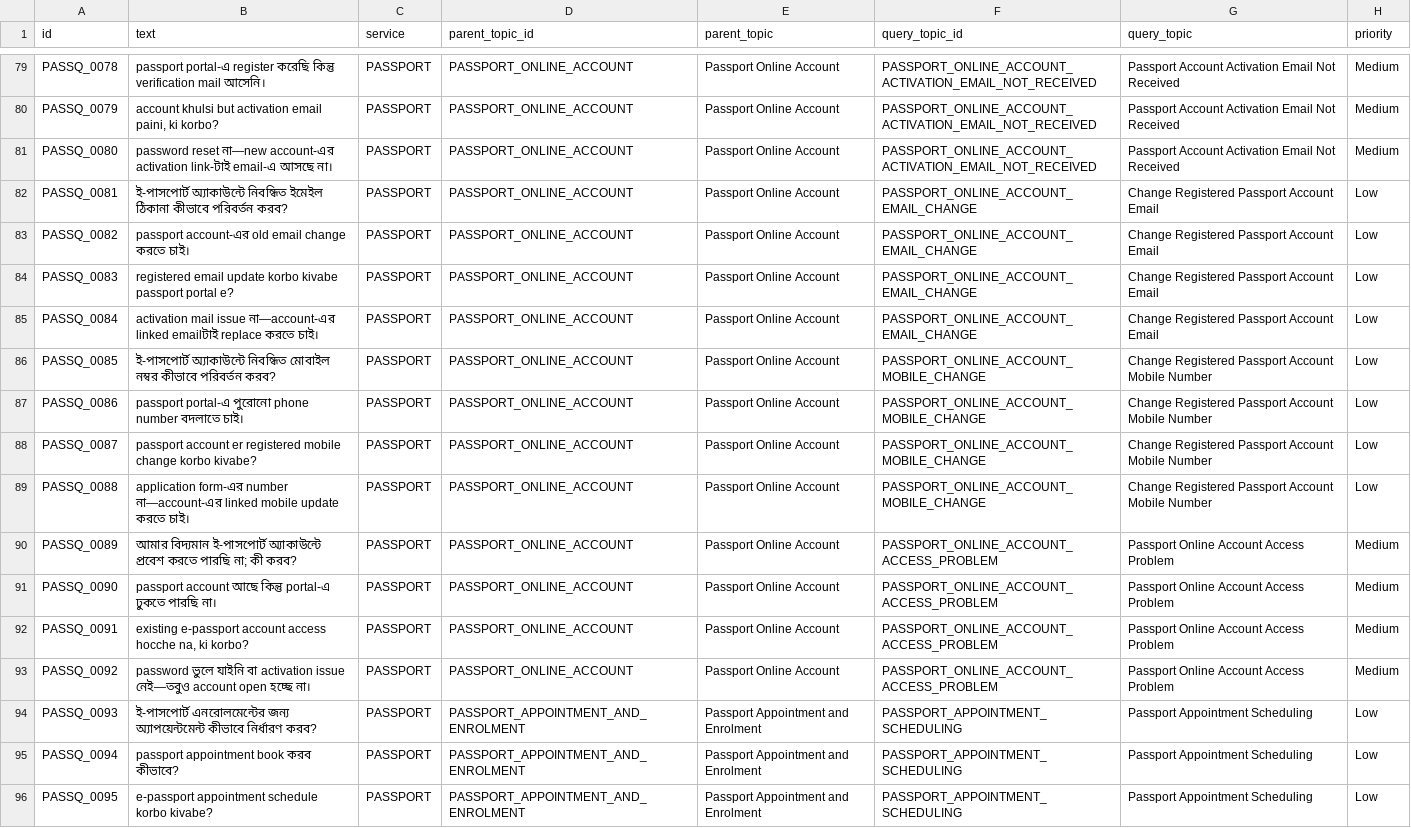
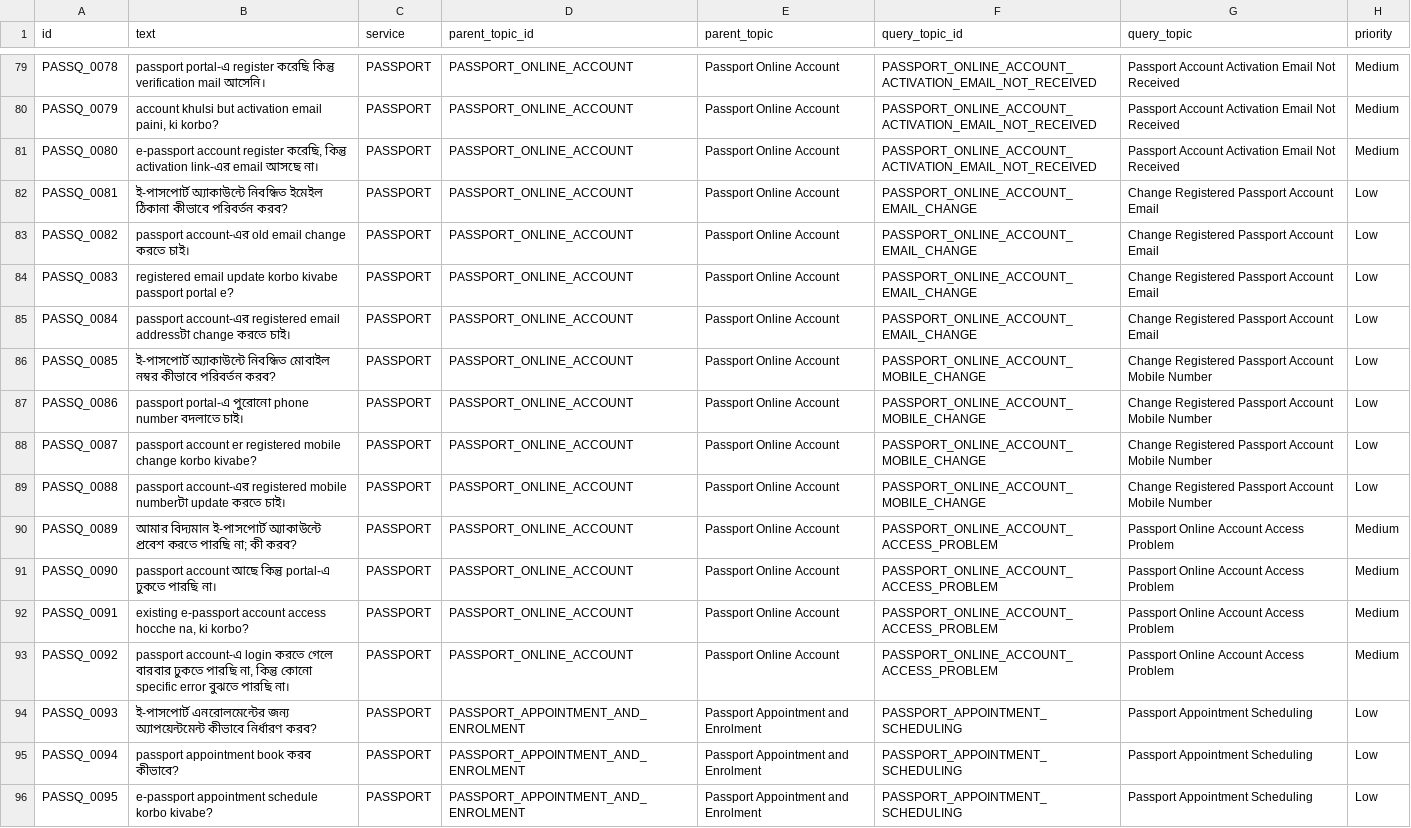
Before and after one commit to sadia1997mostafa/NLP_Project-, a CSV file: data/annotations/passport_pilot_v0_1.csv, drawn as a sheet; only a part is shown, gaps mark what is left out; the diff covers the shown part only; the diff names each change by its address in the sheet, - before the commit and + after, or states it on an @@ line.

Commit message:
Complete Passport pilot semantic review

```diff
--- a/data/annotations/passport_pilot_v0_1.csv
+++ b/data/annotations/passport_pilot_v0_1.csv
-B81 (text): password reset না—new account-এর activation link-টাই email-এ আসছে না।
+B81 (text): e-passport account register করেছি, কিন্তু activation link-এর email আসছে না।
-B85 (text): activation mail issue না—account-এর linked emailটাই replace করতে চাই।
+B85 (text): passport account-এর registered email addressটা change করতে চাই।
-B89 (text): application form-এর number না—account-এর linked mobile update করতে…
+B89 (text): passport account-এর registered mobile numberটা update করতে…
-B93 (text): password ভুলে যাইনি বা activation issue নেই—তবুও account open হচ্ছে না।
+B93 (text): passport account-এ login করতে গেলে বারবার ঢুকতে পারছি না, কিন্তু কোনো specific error বুঝতে পারছি না।
```
Also changed, not shown: 43 edited cells elsewhere in this file, 7 other files.
